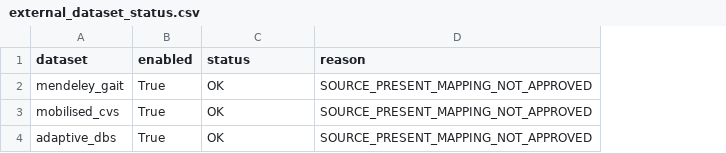
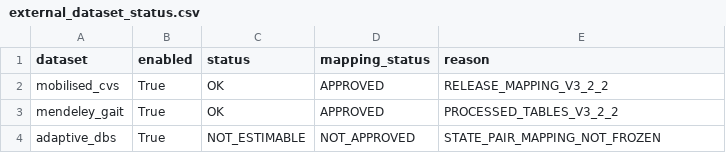
Before and after one commit to Praket7/parkinsonian-gait-biomarkers, a CSV file: results/frozen/external_dataset_status.csv, drawn as a sheet; removed rows and columns are numbered as before the commit, all else as after; the diff names each change by its address in the sheet, - before the commit and + after, or states it on an @@ line.

Commit message:
Release v3.2.2 external results

```diff
--- a/results/frozen/external_dataset_status.csv
+++ b/results/frozen/external_dataset_status.csv
+column D (mapping_status), row 2: APPROVED; row 4: NOT_APPROVED
-row 2: mendeley_gait | True | OK | SOURCE_PRESENT_MAPPING_NOT_APPROVED
-E2 (reason): SOURCE_PRESENT_MAPPING_NOT_APPROVED
+E2 (reason): RELEASE_MAPPING_V3_2_2
+row 3: mendeley_gait | True | OK | APPROVED | PROCESSED_TABLES_V3_2_2
-C4 (status): OK
+C4 (status): NOT_ESTIMABLE
-E4 (reason): SOURCE_PRESENT_MAPPING_NOT_APPROVED
+E4 (reason): STATE_PAIR_MAPPING_NOT_FROZEN
```
Also changed, not shown: 11 other files.
